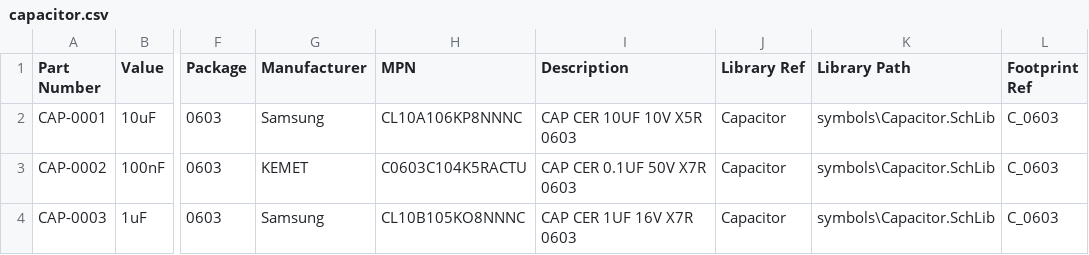
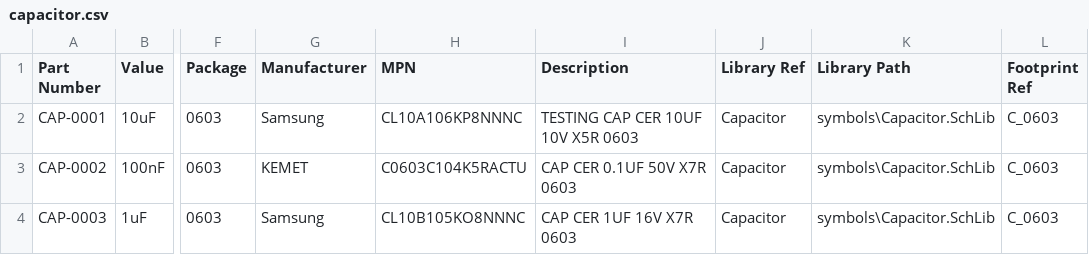
Before and after one commit to grgevansdwy/partbase, a CSV file: data/capacitor.csv, drawn as a sheet; only a part is shown, gaps mark what is left out; the diff names each change by its address in the sheet, - before the commit and + after, or states it on an @@ line.

```diff
--- a/data/capacitor.csv
+++ b/data/capacitor.csv
-I2 (Description): CAP CER 10UF 10V X5R 0603
+I2 (Description): TESTING CAP CER 10UF 10V X5R 0603
```
Also changed, not shown: 4 other files.
